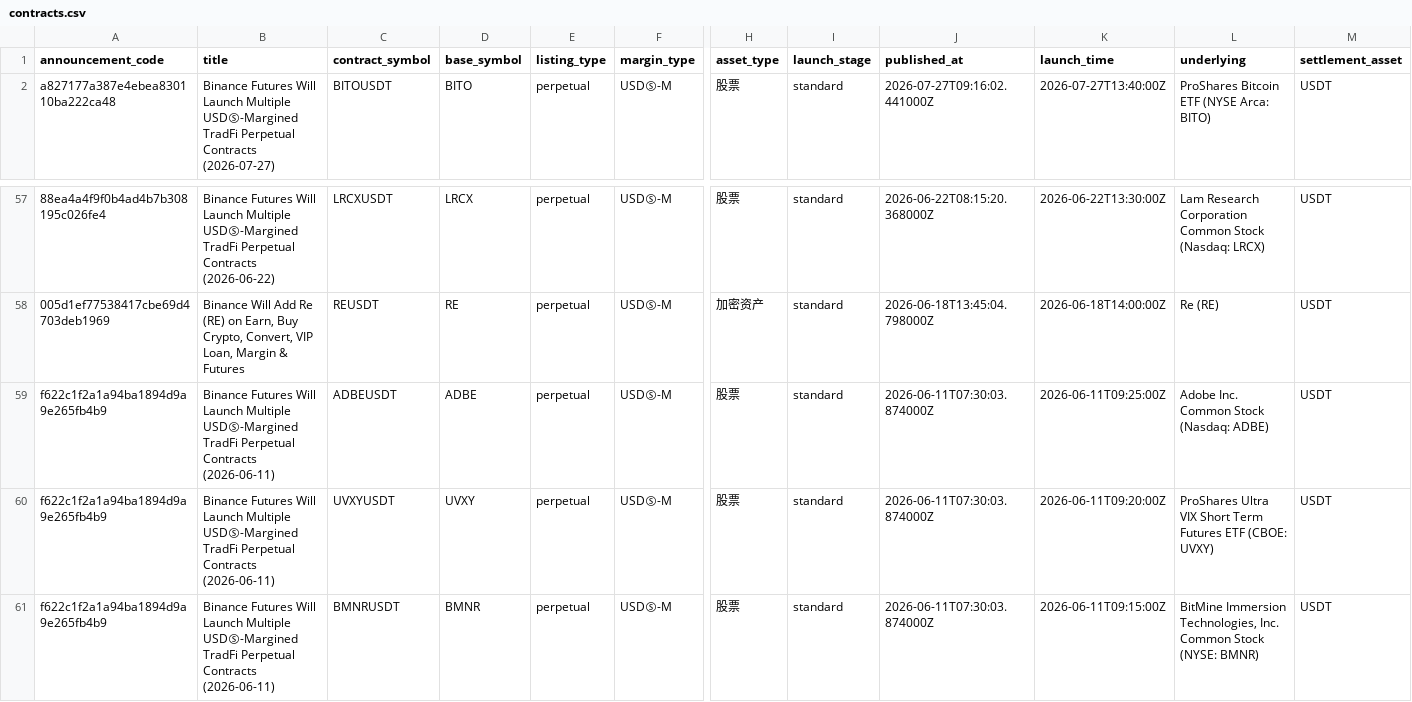
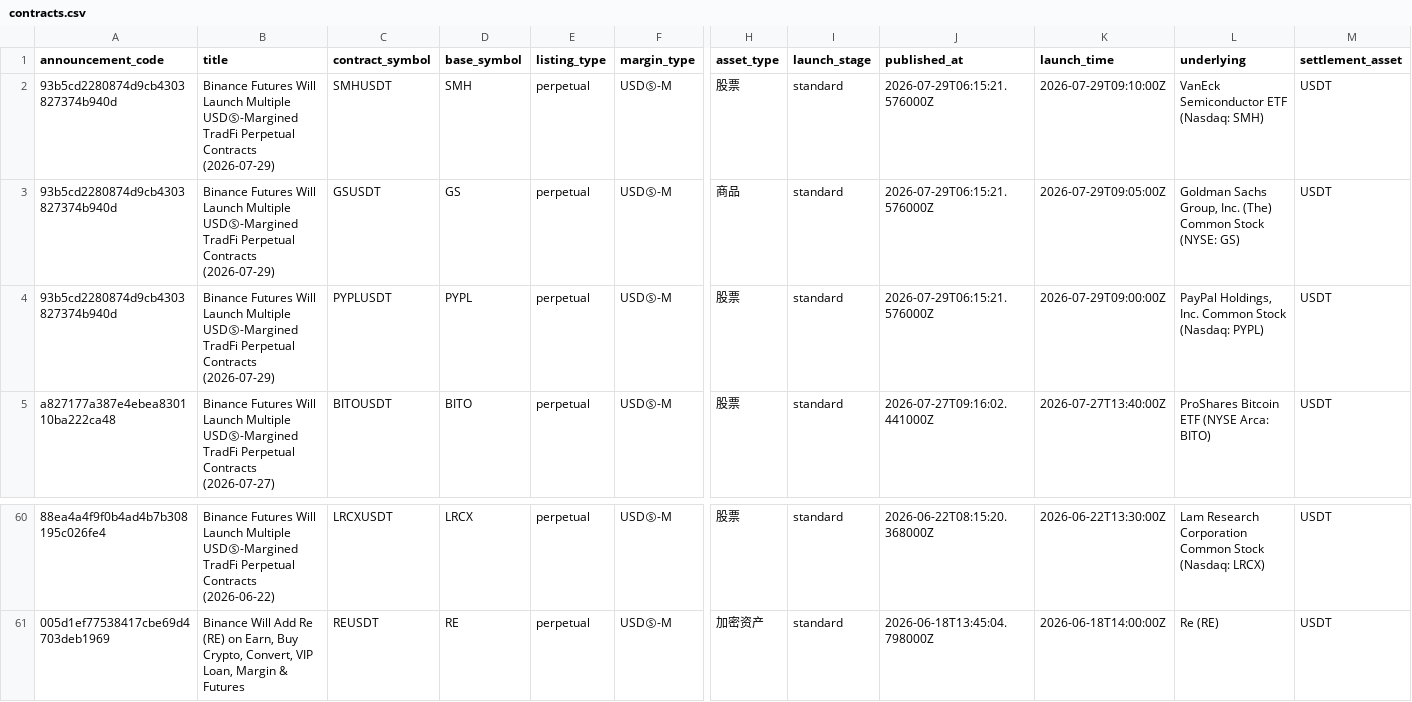
Before and after one commit to ZhangDapao370/binance-spot-leads-public, a CSV file: data/contracts.csv, drawn as a sheet; only a part is shown, gaps mark what is left out; removed rows and columns are numbered as before the commit, all else as after; rows hold the shown columns only; the diff names each change by its address in the sheet, - before the commit and + after, or states it on an @@ line.

```diff
--- a/data/contracts.csv
+++ b/data/contracts.csv
+row 2: 93b5cd2280874d9cb4303827374b940d | Binance Futures Will Launch Multiple USDⓈ-Margined TradFi Perpetual Contracts (2026-07-29) | SMHUSDT | SMH | perpetual | USDⓈ-M | 股票 | standard | 2026-07-29T06:15:21.576000Z | 2026-07-29T09:10:00Z | VanEck Semiconductor ETF (Nasdaq: SMH) | USDT
+row 3: 93b5cd2280874d9cb4303827374b940d | Binance Futures Will Launch Multiple USDⓈ-Margined TradFi Perpetual Contracts (2026-07-29) | GSUSDT | GS | perpetual | USDⓈ-M | 商品 | standard | 2026-07-29T06:15:21.576000Z | 2026-07-29T09:05:00Z | Goldman Sachs Group, Inc. (The) Common Stock (NYSE: GS) | USDT
+row 4: 93b5cd2280874d9cb4303827374b940d | Binance Futures Will Launch Multiple USDⓈ-Margined TradFi Perpetual Contracts (2026-07-29) | PYPLUSDT | PYPL | perpetual | USDⓈ-M | 股票 | standard | 2026-07-29T06:15:21.576000Z | 2026-07-29T09:00:00Z | PayPal Holdings, Inc. Common Stock (Nasdaq: PYPL) | USDT
-row 59: f622c1f2a1a94ba1894d9a9e265fb4b9 | Binance Futures Will Launch Multiple USDⓈ-Margined TradFi Perpetual Contracts (2026-06-11) | ADBEUSDT | ADBE | perpetual | USDⓈ-M | 股票 | standard | 2026-06-11T07:30:03.874000Z | 2026-06-11T09:25:00Z | Adobe Inc. Common Stock (Nasdaq: ADBE) | USDT
-row 60: f622c1f2a1a94ba1894d9a9e265fb4b9 | Binance Futures Will Launch Multiple USDⓈ-Margined TradFi Perpetual Contracts (2026-06-11) | UVXYUSDT | UVXY | perpetual | USDⓈ-M | 股票 | standard | 2026-06-11T07:30:03.874000Z | 2026-06-11T09:20:00Z | ProShares Ultra VIX Short Term Futures ETF (CBOE: UVXY) | USDT
-row 61: f622c1f2a1a94ba1894d9a9e265fb4b9 | Binance Futures Will Launch Multiple USDⓈ-Margined TradFi Perpetual Contracts (2026-06-11) | BMNRUSDT | BMNR | perpetual | USDⓈ-M | 股票 | standard | 2026-06-11T07:30:03.874000Z | 2026-06-11T09:15:00Z | BitMine Immersion Technologies, Inc. Common Stock (NYSE: BMNR) | USDT
```
Also changed, not shown: 3 other files.
